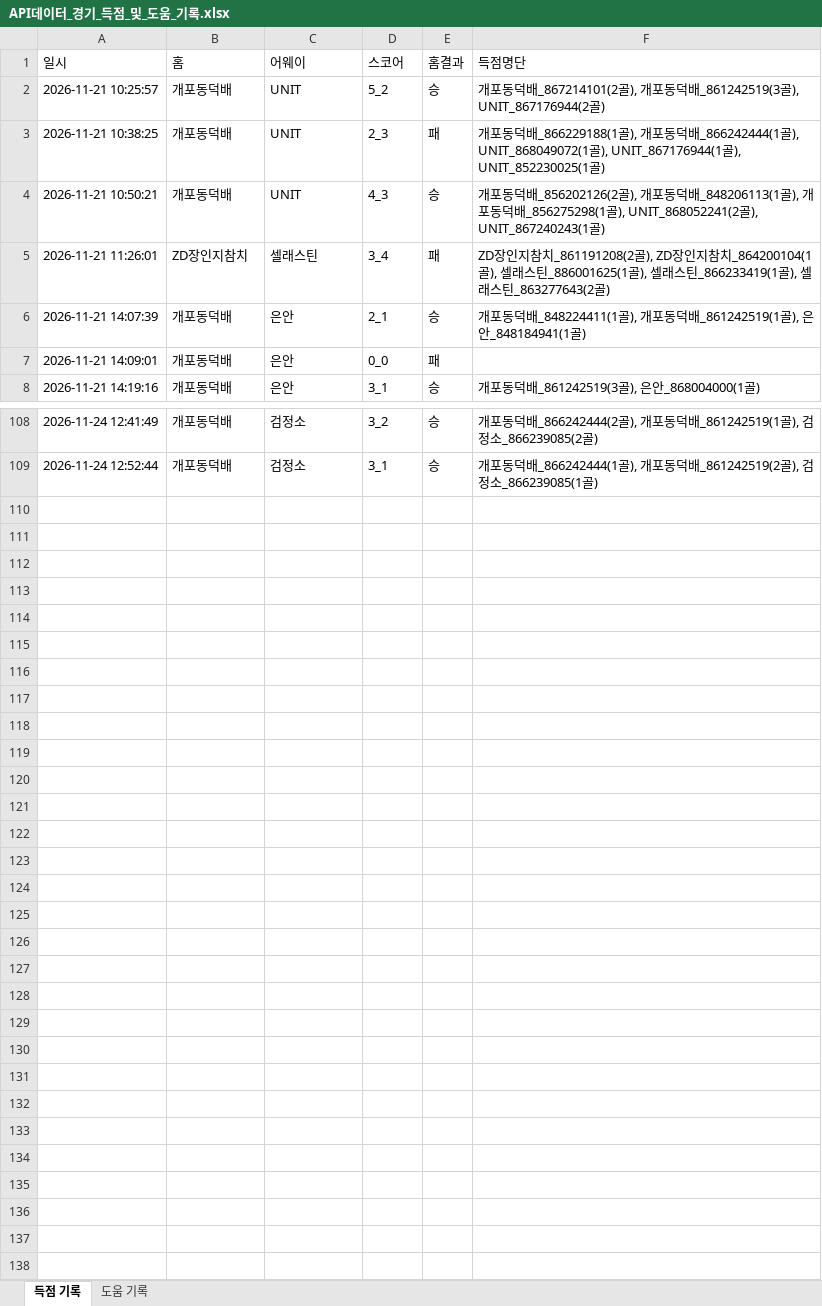
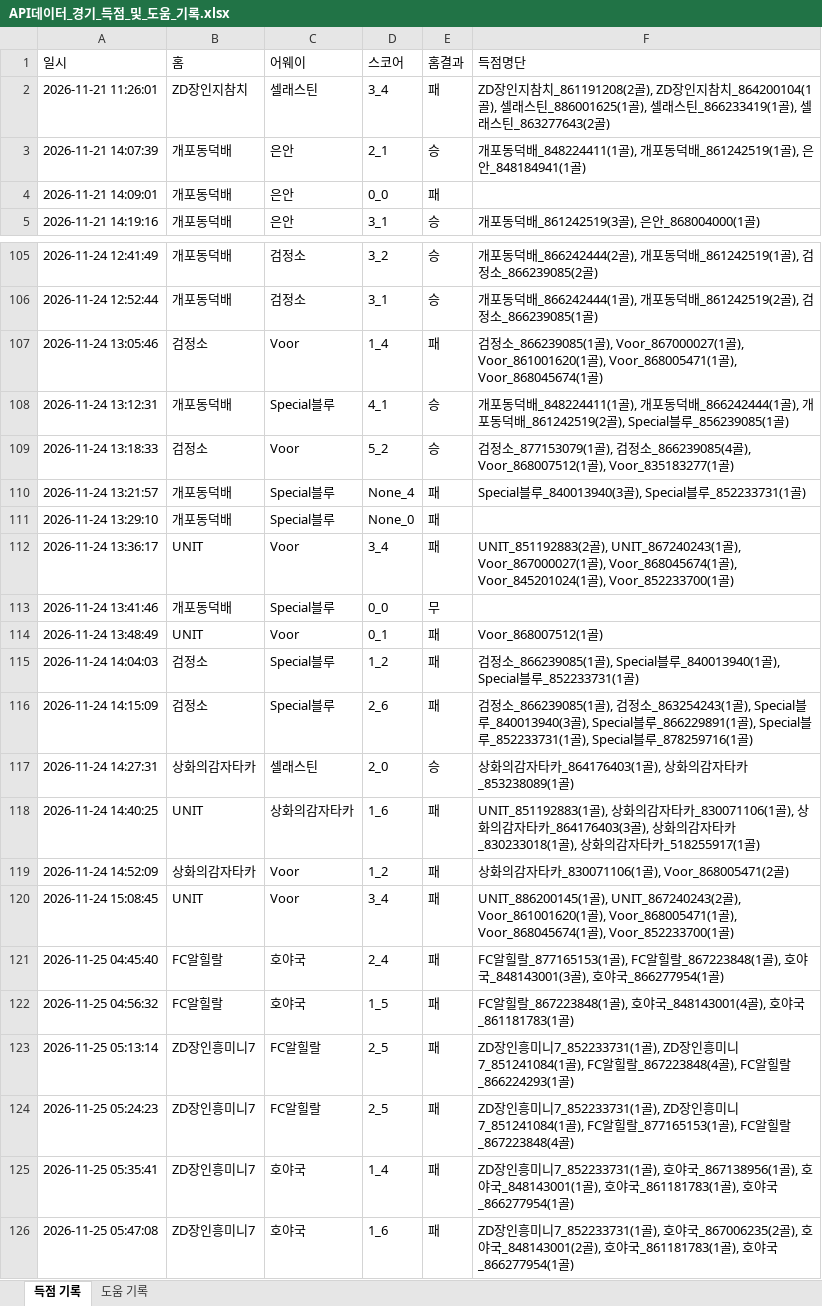
Before and after one commit to xldyxl/all-star-league, an Excel workbook: API데이터_경기_득점_및_도움_기록.xlsx, sheet 득점 기록, drawn as a sheet; only a part is shown, gaps mark what is left out; values as stored, in another font and other column widths than the file's, no borders; removed rows and columns are numbered as before the commit, all else as after; the diff names each change by its address in the sheet, - before the commit and + after, or states it on an @@ line.

```diff
--- a/API데이터_경기_득점_및_도움_기록.xlsx (sheet 득점 기록)
+++ b/API데이터_경기_득점_및_도움_기록.xlsx (sheet 득점 기록)
-row 2: 2026-11-21 10:25:57 | 개포동덕배 | UNIT | 5_2 | 승 | 개포동덕배_867214101(2골), 개포동덕배_861242519(3골), UNIT_867176944(2골)
-row 3: 2026-11-21 10:38:25 | 개포동덕배 | UNIT | 2_3 | 패 | 개포동덕배_866229188(1골), 개포동덕배_866242444(1골), UNIT_868049072(1골), UNIT_867176944(1골), UNIT_852230025(1골)
-row 4: 2026-11-21 10:50:21 | 개포동덕배 | UNIT | 4_3 | 승 | 개포동덕배_856202126(2골), 개포동덕배_848206113(1골), 개포동덕배_856275298(1골), UNIT_868052241(2골), UNIT_867240243(1골)
+row 107: 2026-11-24 13:05:46 | 검정소 | Voor | 1_4 | 패 | 검정소_866239085(1골), Voor_867000027(1골), Voor_861001620(1골), Voor_868005471(1골), Voor_868045674(1골)
+row 108: 2026-11-24 13:12:31 | 개포동덕배 | Special블루 | 4_1 | 승 | 개포동덕배_848224411(1골), 개포동덕배_866242444(1골), 개포동덕배_861242519(2골), Special블루_856239085(1골)
+row 109: 2026-11-24 13:18:33 | 검정소 | Voor | 5_2 | 승 | 검정소_877153079(1골), 검정소_866239085(4골), Voor_868007512(1골), Voor_835183277(1골)
+row 110: 2026-11-24 13:21:57 | 개포동덕배 | Special블루 | None_4 | 패 | Special블루_840013940(3골), Special블루_852233731(1골)
+row 111: 2026-11-24 13:29:10 | 개포동덕배 | Special블루 | None_0 | 패
+row 112: 2026-11-24 13:36:17 | UNIT | Voor | 3_4 | 패 | UNIT_851192883(2골), UNIT_867240243(1골), Voor_867000027(1골), Voor_868045674(1골), Voor_845201024(1골), Voor_852233700(1골)
+row 113: 2026-11-24 13:41:46 | 개포동덕배 | Special블루 | 0_0 | 무
+row 114: 2026-11-24 13:48:49 | UNIT | Voor | 0_1 | 패 | Voor_868007512(1골)
+row 115: 2026-11-24 14:04:03 | 검정소 | Special블루 | 1_2 | 패 | 검정소_866239085(1골), Special블루_840013940(1골), Special블루_852233731(1골)
+row 116: 2026-11-24 14:15:09 | 검정소 | Special블루 | 2_6 | 패 | 검정소_866239085(1골), 검정소_863254243(1골), Special블루_840013940(3골), Special블루_866229891(1골), Special블루_852233731(1골), Special블루_878259716(1골)
+row 117: 2026-11-24 14:27:31 | 상화의감자타카 | 셀래스틴 | 2_0 | 승 | 상화의감자타카_864176403(1골), 상화의감자타카_853238089(1골)
+row 118: 2026-11-24 14:40:25 | UNIT | 상화의감자타카 | 1_6 | 패 | UNIT_851192883(1골), 상화의감자타카_830071106(1골), 상화의감자타카_864176403(3골), 상화의감자타카_830233018(1골), 상화의감자타카_518255917(1골)
+row 119: 2026-11-24 14:52:09 | 상화의감자타카 | Voor | 1_2 | 패 | 상화의감자타카_830071106(1골), Voor_868005471(2골)
+row 120: 2026-11-24 15:08:45 | UNIT | Voor | 3_4 | 패 | UNIT_886200145(1골), UNIT_867240243(2골), Voor_861001620(1골), Voor_868005471(1골), Voor_868045674(1골), Voor_852233700(1골)
+row 121: 2026-11-25 04:45:40 | FC알힐랄 | 호야국 | 2_4 | 패 | FC알힐랄_877165153(1골), FC알힐랄_867223848(1골), 호야국_848143001(3골), 호야국_866277954(1골)
+row 122: 2026-11-25 04:56:32 | FC알힐랄 | 호야국 | 1_5 | 패 | FC알힐랄_867223848(1골), 호야국_848143001(4골), 호야국_861181783(1골)
+row 123: 2026-11-25 05:13:14 | ZD장인흥미니7 | FC알힐랄 | 2_5 | 패 | ZD장인흥미니7_852233731(1골), ZD장인흥미니7_851241084(1골), FC알힐랄_867223848(4골), FC알힐랄_866224293(1골)
+row 124: 2026-11-25 05:24:23 | ZD장인흥미니7 | FC알힐랄 | 2_5 | 패 | ZD장인흥미니7_852233731(1골), ZD장인흥미니7_851241084(1골), FC알힐랄_877165153(1골), FC알힐랄_867223848(4골)
+row 125: 2026-11-25 05:35:41 | ZD장인흥미니7 | 호야국 | 1_4 | 패 | ZD장인흥미니7_852233731(1골), 호야국_867138956(1골), 호야국_848143001(1골), 호야국_861181783(1골), 호야국_866277954(1골)
+row 126: 2026-11-25 05:47:08 | ZD장인흥미니7 | 호야국 | 1_6 | 패 | ZD장인흥미니7_852233731(1골), 호야국_867006235(2골), 호야국_848143001(2골), 호야국_861181783(1골), 호야국_866277954(1골)
```
Also changed, not shown: sheet 도움 기록, Ranking_Data.xlsx, 14 other files.
